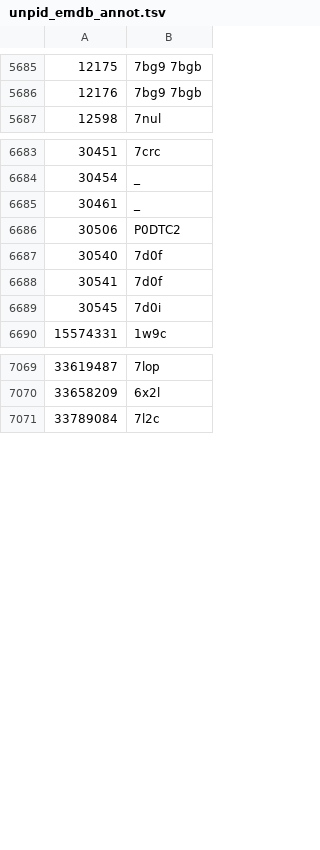
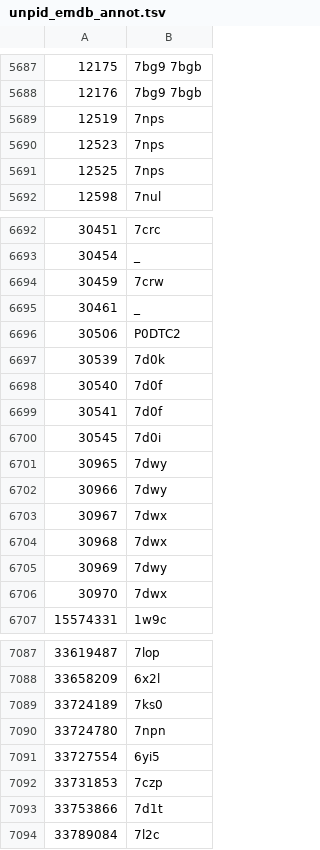
Before and after one commit to hiro111suzu/yorodumi-edit, a TSV file: unpid_emdb_annot.tsv, drawn as a sheet; only a part is shown, gaps mark what is left out; the diff covers the shown part only; the diff names each change by its address in the sheet, - before the commit and + after, or states it on an @@ line.

```diff
--- a/unpid_emdb_annot.tsv
+++ b/unpid_emdb_annot.tsv
+row 5689: 12519 | 7nps
+row 5690: 12523 | 7nps
+row 5691: 12525 | 7nps
+row 6694: 30459 | 7crw
+row 6697: 30539 | 7d0k
+row 6701: 30965 | 7dwy
+row 6702: 30966 | 7dwy
+row 6703: 30967 | 7dwx
+row 6704: 30968 | 7dwx
+row 6705: 30969 | 7dwy
+row 6706: 30970 | 7dwx
+row 7089: 33724189 | 7ks0
+row 7090: 33724780 | 7npn
+row 7091: 33727554 | 6yi5
+row 7092: 33731853 | 7czp
+row 7093: 33753866 | 7d1t
```
Also changed, not shown: 10 added rows elsewhere in this file, categ.tsv, mng_config.tsv, 4 other files.
